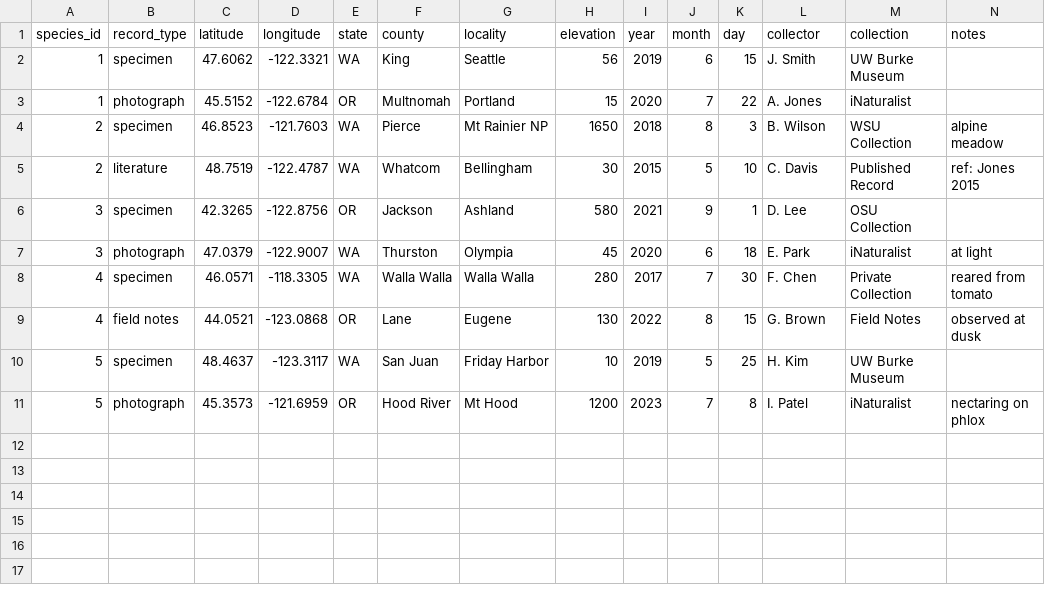
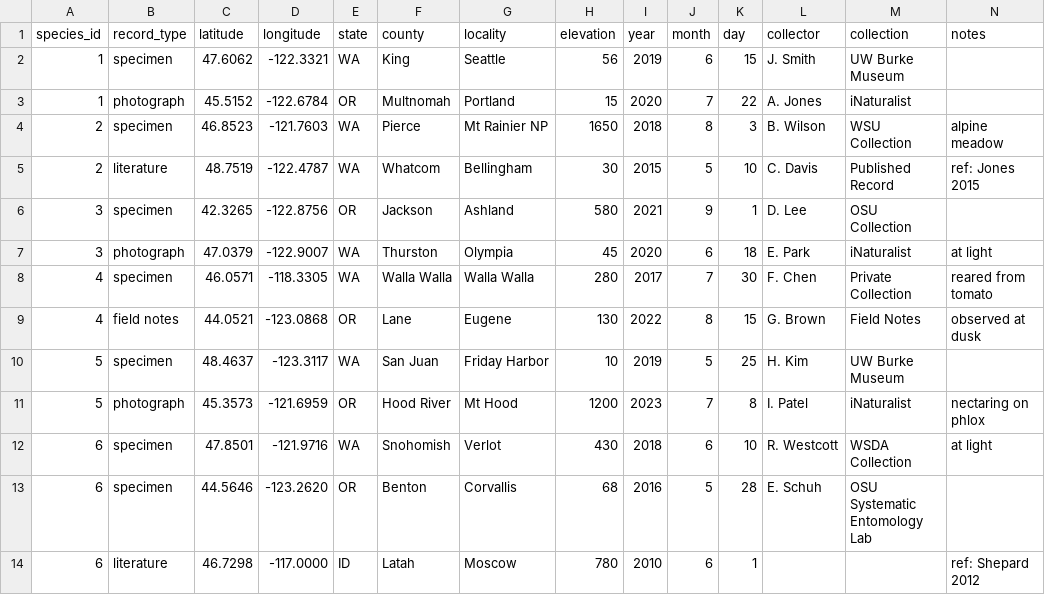
Before and after one commit to pnwinsects/pnwmoths, a CSV file: data/records.csv, drawn as a sheet.

```diff
--- a/data/records.csv
+++ b/data/records.csv
@@ -11 +11,4 @@ species_id,record_type,latitude,longitude,state,county,locality,elevation,year,m
 5,photograph,45.3573,-121.6959,OR,Hood River,Mt Hood,1200,2023,7,8,I. Patel,iNaturalist,nectaring on phlox
+6,specimen,47.8501,-121.9716,WA,Snohomish,Verlot,430,2018,6,10,R. Westcott,WSDA Collection,at light
+6,specimen,44.5646,-123.2620,OR,Benton,Corvallis,68,2016,5,28,E. Schuh,OSU Systematic Entomology Lab,
+6,literature,46.7298,-117.0000,ID,Latah,Moscow,780,2010,6,1,,,ref: Shepard 2012
```
Also changed, not shown: data/species.csv, 4 other files.
